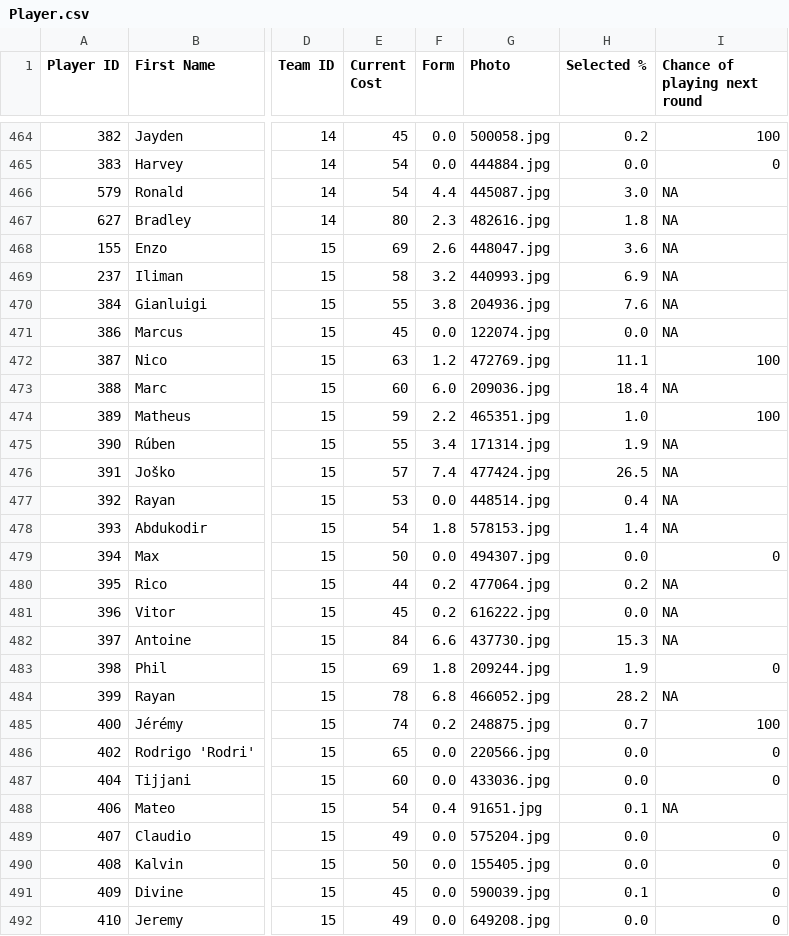
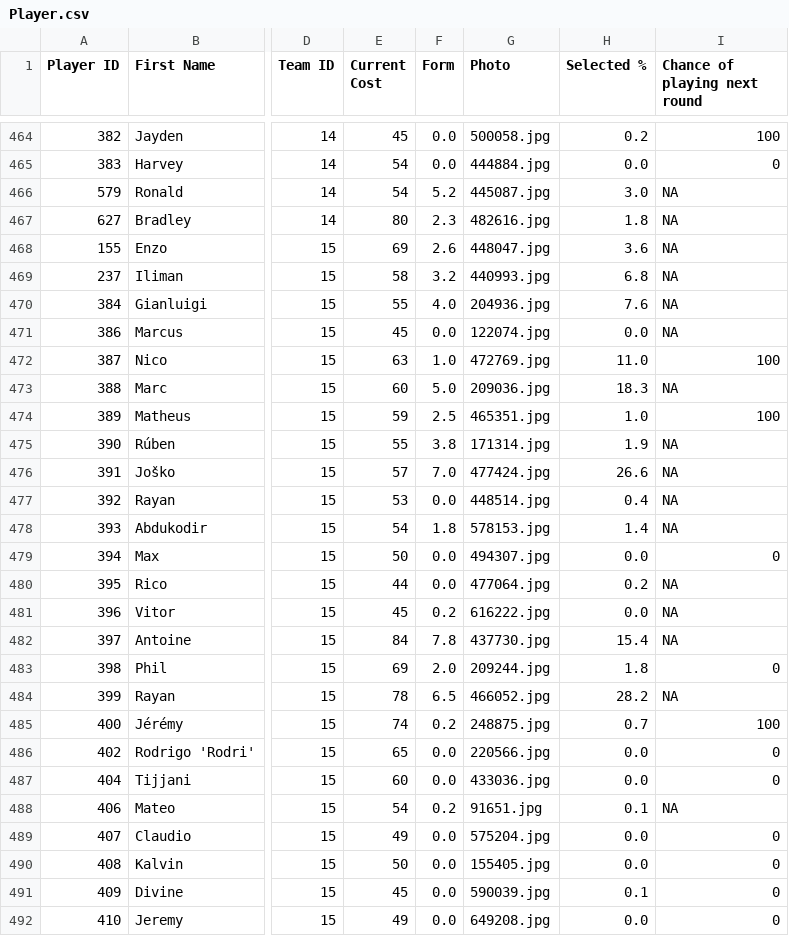
Before and after one commit to ARW4/FPL_Project, a CSV file: Player.csv, drawn as a sheet; only a part is shown, gaps mark what is left out; the diff covers the shown part only; the diff names each change by its address in the sheet, - before the commit and + after, or states it on an @@ line.

```diff
--- a/Player.csv
+++ b/Player.csv
-F466 (Form): 4.4
+F466 (Form): 5.2
-H469 (Selected %): 6.9
+H469 (Selected %): 6.8
-F470 (Form): 3.8
+F470 (Form): 4.0
-F472 (Form): 1.2
+F472 (Form): 1.0
-H472 (Selected %): 11.1
+H472 (Selected %): 11.0
-F473 (Form): 6.0
+F473 (Form): 5.0
-H473 (Selected %): 18.4
+H473 (Selected %): 18.3
-F474 (Form): 2.2
+F474 (Form): 2.5
-F475 (Form): 3.4
+F475 (Form): 3.8
-F476 (Form): 7.4
+F476 (Form): 7.0
-H476 (Selected %): 26.5
+H476 (Selected %): 26.6
-F480 (Form): 0.2
+F480 (Form): 0.0
-F482 (Form): 6.6
+F482 (Form): 7.8
-H482 (Selected %): 15.3
+H482 (Selected %): 15.4
-F483 (Form): 1.8
+F483 (Form): 2.0
-H483 (Selected %): 1.9
+H483 (Selected %): 1.8
-F484 (Form): 6.8
+F484 (Form): 6.5
-F488 (Form): 0.4
+F488 (Form): 0.2
```
Also changed, not shown: 136 edited cells elsewhere in this file.
